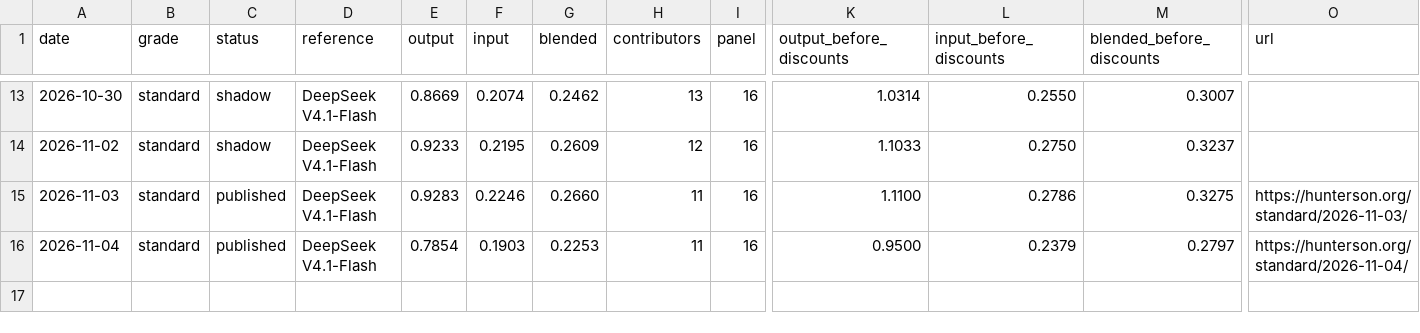
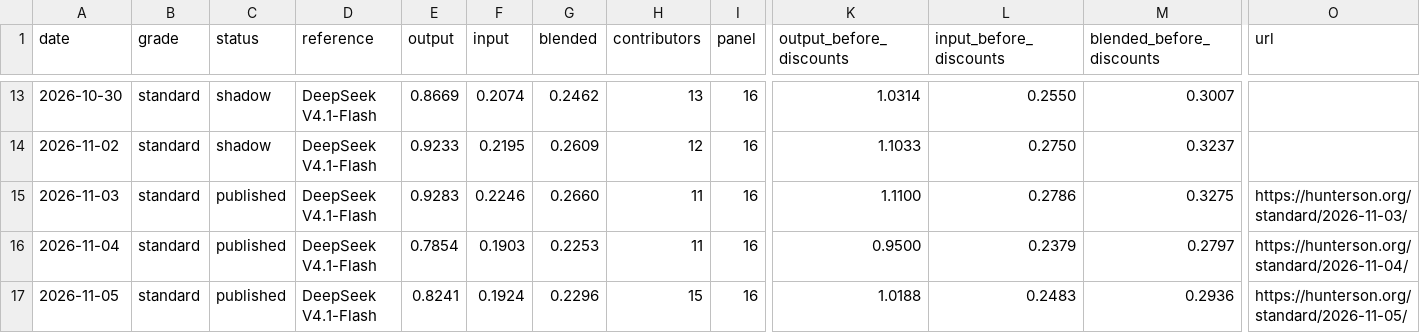
Before and after one commit to Hunterson42/Hunterson, a CSV file: docs/data/assessments.csv, drawn as a sheet; only a part is shown, gaps mark what is left out; rows hold the shown columns only; the diff names each change by its address in the sheet, - before the commit and + after, or states it on an @@ line.

```diff
--- a/docs/data/assessments.csv
+++ b/docs/data/assessments.csv
+row 17: 2026-11-05 | standard | published | DeepSeek V4.1-Flash | 0.8241 | 0.1924 | 0.2296 | 15 | 16 | 1.0188 | 0.2483 | 0.2936 | https://hunterson.org/standard/2026-11-05/
```
Also changed, not shown: 24 other files.
